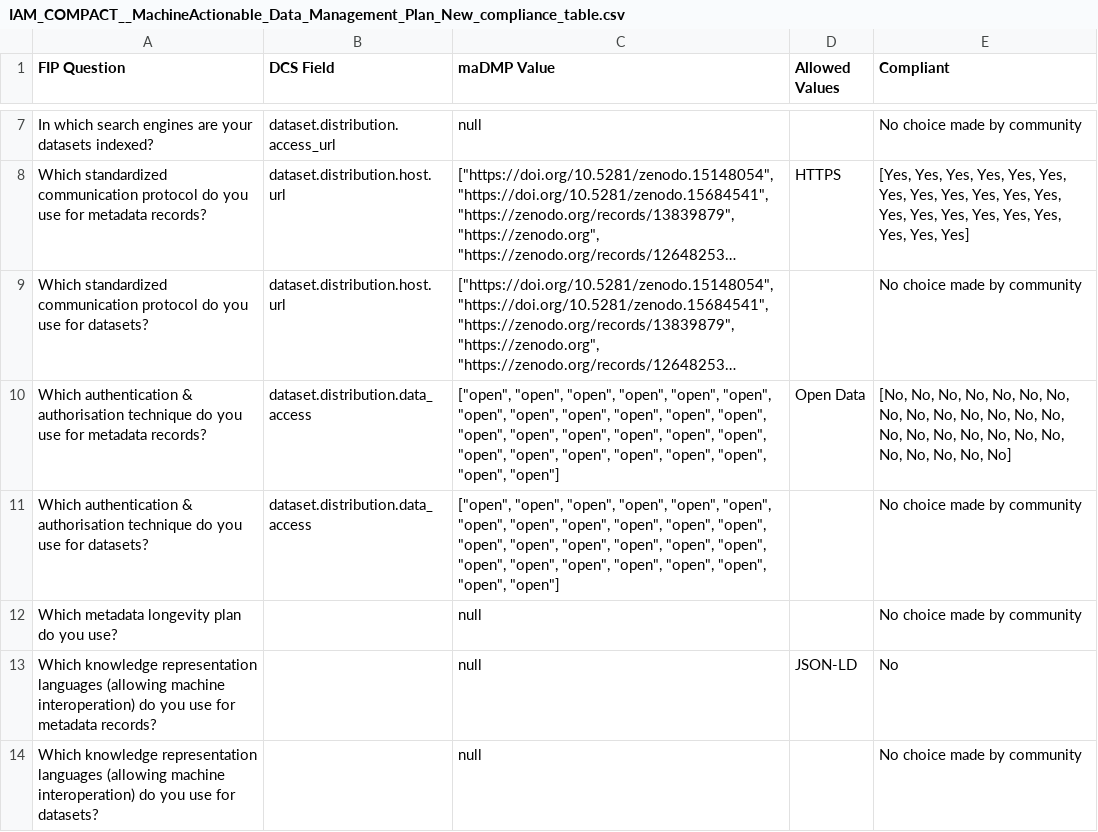
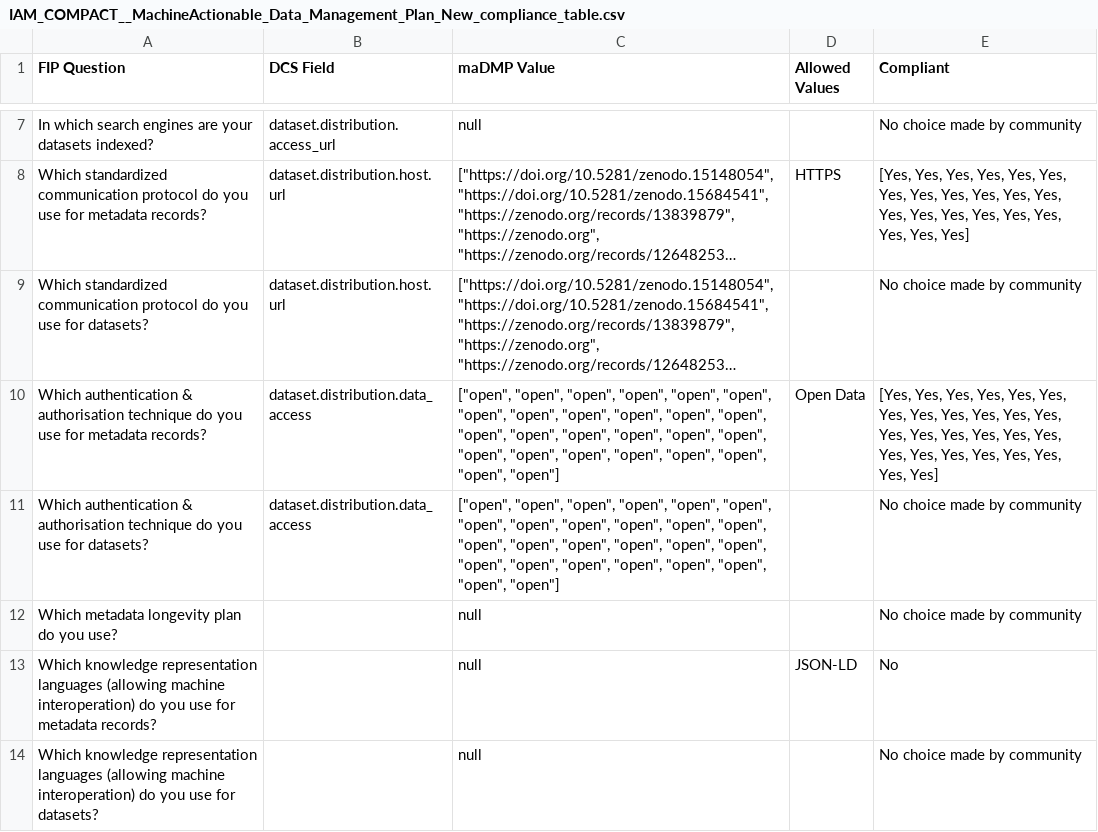
Before and after one commit to bernardobap21/DMP-Evaluation-through-integration-of-maDMPs-and-FIPs, a CSV file: results/IAM_COMPACT__MachineActionable_Data_Management_Plan_New_compliance_table.csv, drawn as a sheet; only a part is shown, gaps mark what is left out; long unchanged cells end in …; the diff names each change by its address in the sheet, - before the commit and + after, or states it on an @@ line.

```diff
--- a/results/IAM_COMPACT__MachineActionable_Data_Management_Plan_New_compliance_table.csv
+++ b/results/IAM_COMPACT__MachineActionable_Data_Management_Plan_New_compliance_table.csv
-E10 (Compliant): [No, No, No, No, No, No, No, No, No, No, No, No, No, No, No, No, No, No, No, No, No, No, No, No, No, No]
+E10 (Compliant): [Yes, Yes, Yes, Yes, Yes, Yes, Yes, Yes, Yes, Yes, Yes, Yes, Yes, Yes, Yes, Yes, Yes, Yes, Yes, Yes, Yes, Yes, Yes, Yes, Yes, Yes]
```
Also changed, not shown: 4 other files.
